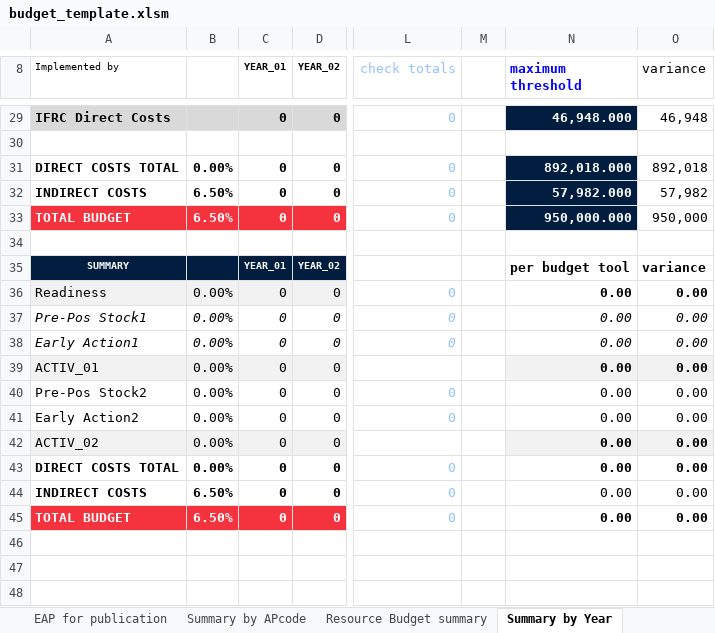
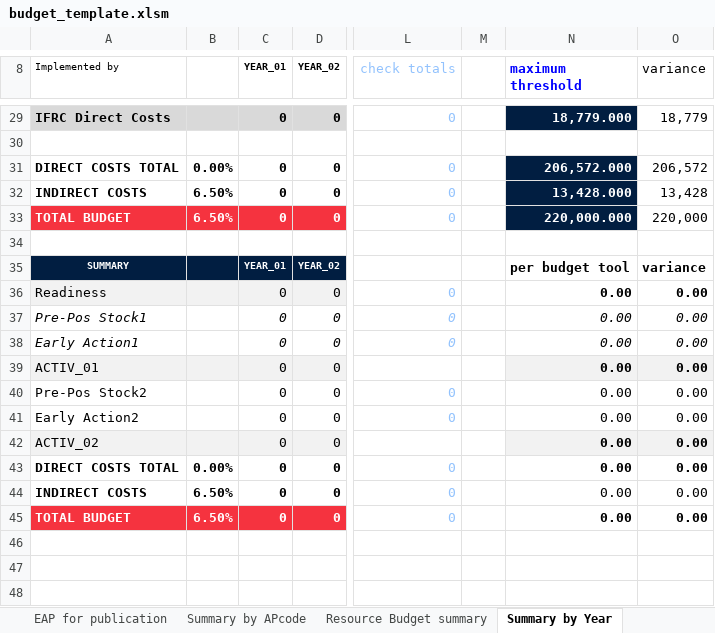
Before and after one commit to IFRCGo/go-api, an Excel workbook: go-static/files/eap/budget_template.xlsm, sheet Summary by Year, drawn as a sheet; only a part is shown, gaps mark what is left out; values as stored, in another font and other column widths than the file's, no borders; charts and pictures and conditional formats not drawn; the diff covers the shown part only; the diff names each change by its address in the sheet, - before the commit and + after, or states it on an @@ line.

```diff
--- a/go-static/files/eap/budget_template.xlsm (sheet Summary by Year)
+++ b/go-static/files/eap/budget_template.xlsm (sheet Summary by Year)
-N29 (maximum threshold): 46,948.000
+N29 (maximum threshold): 18,779.000
-O29 (variance): 46,948
+O29 (variance): 18,779
-N31 (maximum threshold): 892,018.000
+N31 (maximum threshold): 206,572.000
-O31 (variance): 892,018
+O31 (variance): 206,572
-N32 (maximum threshold): 57,982.000
+N32 (maximum threshold): 13,428.000
-O32 (variance): 57,982
+O32 (variance): 13,428
-N33 (maximum threshold): 950,000.000
+N33 (maximum threshold): 220,000.000
-O33 (variance): 950,000
+O33 (variance): 220,000
-B36:B42: 0.00%
+B36:B42: (empty)
```
Also changed, not shown: 6 added rows, 8 removed rows and 19 edited cells elsewhere in this sheet, sheet Guidelines, sheet budget_tool, sheet EAP for publication, sheet Resource Budget summary, sheet Summary by APcode, sheet WBS, 1 other file.
